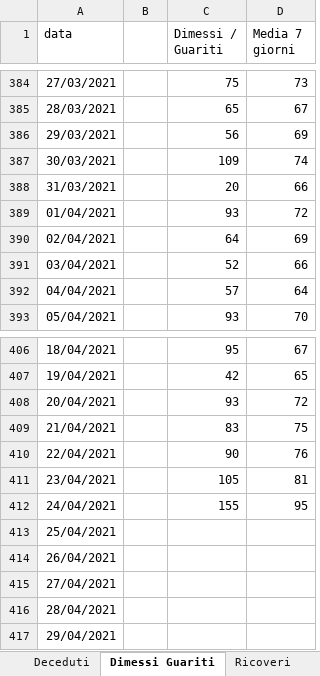
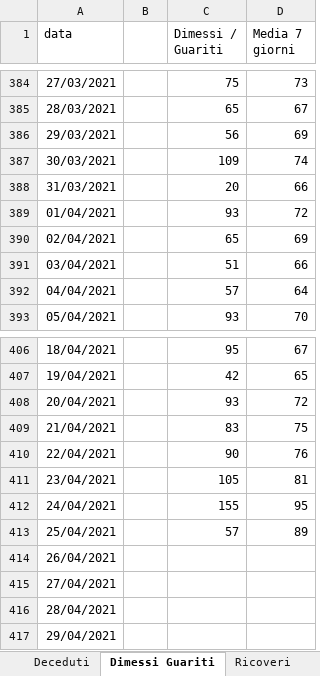
Before and after one commit to fbranda/covid19-opendata-calabria, an Excel workbook: dati/provincia/Reggio Calabria/Reggio Calabria.xlsx, sheet Dimessi Guariti, drawn as a sheet; only a part is shown, gaps mark what is left out; values as stored, in another font and other column widths than the file's, no borders; the diff names each change by its address in the sheet, - before the commit and + after, or states it on an @@ line.

```diff
--- a/dati/provincia/Reggio Calabria/Reggio Calabria.xlsx (sheet Dimessi Guariti)
+++ b/dati/provincia/Reggio Calabria/Reggio Calabria.xlsx (sheet Dimessi Guariti)
-C390 (Dimessi / Guariti): 64
+C390 (Dimessi / Guariti): 65
-C391 (Dimessi / Guariti): 52
+C391 (Dimessi / Guariti): 51
-C413 (Dimessi / Guariti): (empty)
+C413 (Dimessi / Guariti): 57
-D413 (Media 7 giorni): (empty)
+D413 (Media 7 giorni): 89
```
Also changed, not shown: sheet Nuovi casi, sheet Ricoveri, sheet Terapia, sheet Deceduti, 1 other file.
